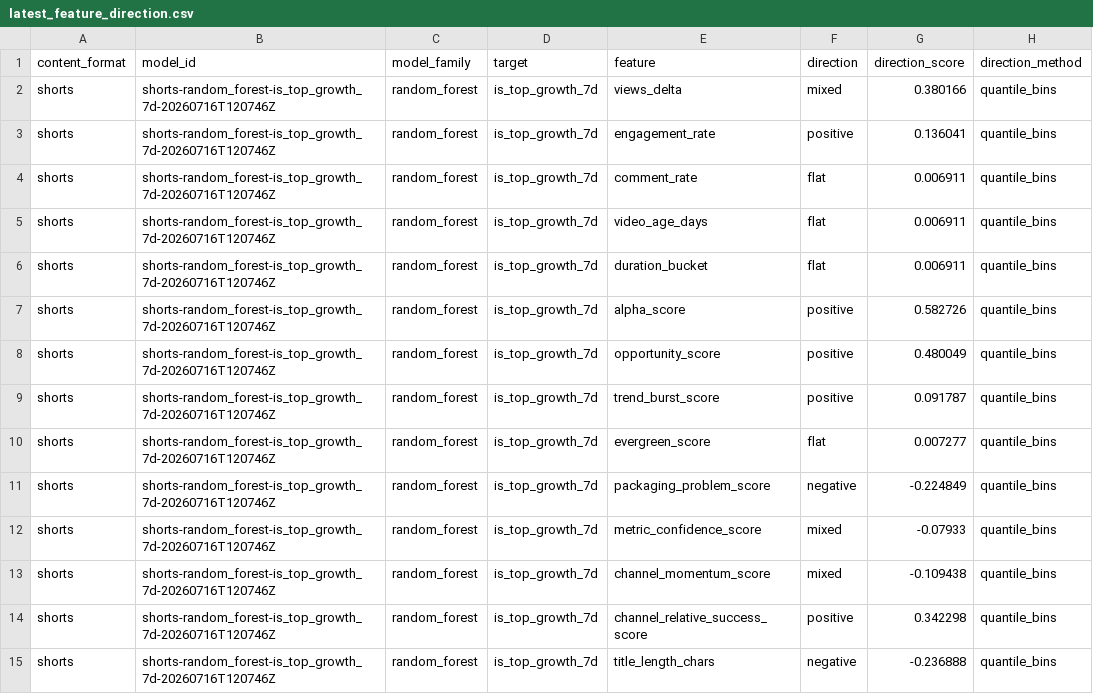
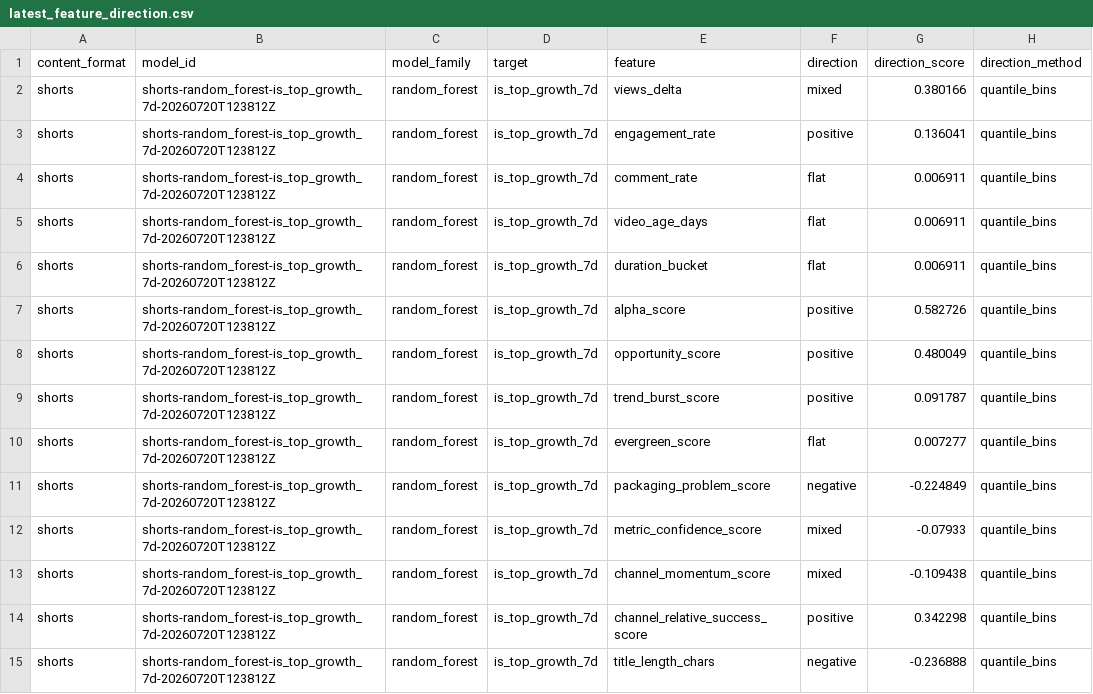
Before and after one commit to jcval94/ytb_history, a CSV file: data/model_reports/formats/shorts/latest_feature_direction.csv, drawn as a sheet; only a part is shown; the diff covers the shown part only; the diff names each change by its address in the sheet, - before the commit and + after, or states it on an @@ line.

```diff
--- a/data/model_reports/formats/shorts/latest_feature_direction.csv
+++ b/data/model_reports/formats/shorts/latest_feature_direction.csv
-B2:B15 (model_id): shorts-random_forest-is_top_growth_7d-20260716T120746Z
+B2:B15 (model_id): shorts-random_forest-is_top_growth_7d-20260720T123812Z
```
Also changed, not shown: 62 edited cells elsewhere in this file, data/model_reports/formats/shorts/latest_feature_importance.csv, data/model_reports/formats/shorts/latest_model_leaderboard.csv, 25 other files.
